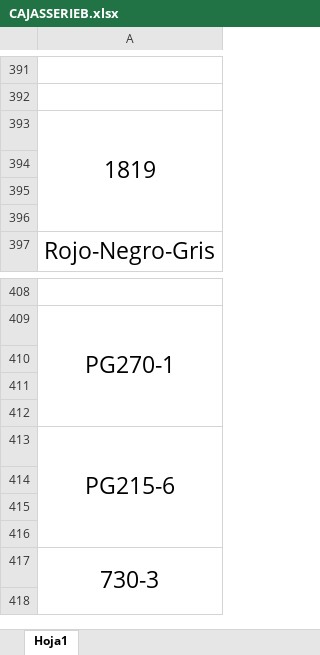
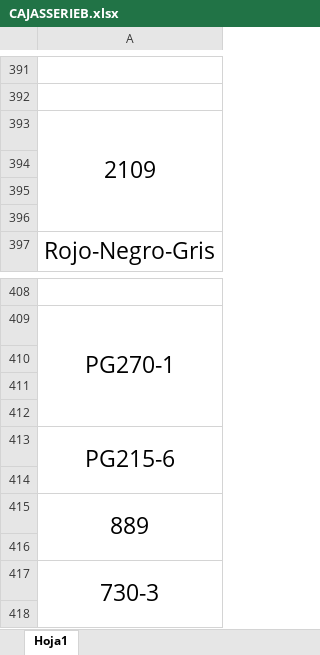
Before and after one commit to andrymoran/FotosMH, an Excel workbook: INVENTARIO/CAJASSERIEB.xlsx, sheet Hoja1, drawn as a sheet; only a part is shown, gaps mark what is left out; values as stored, in another font and other column widths than the file's, no borders; removed rows and columns are numbered as before the commit, all else as after; the diff covers the shown part only; the diff names each change by its address in the sheet, - before the commit and + after, or states it on an @@ line.

```diff
--- a/INVENTARIO/CAJASSERIEB.xlsx (sheet Hoja1)
+++ b/INVENTARIO/CAJASSERIEB.xlsx (sheet Hoja1)
-A393: 1819
+A393: 2109
-A413:A416 merged
+A413:A414 merged
-A415: (empty)
+A415: 889
+A415:A416 merged
```
Also changed, not shown: 4 added rows, 4 removed rows, 2 edited cells and merged cells elsewhere in this sheet, 2 other files.
